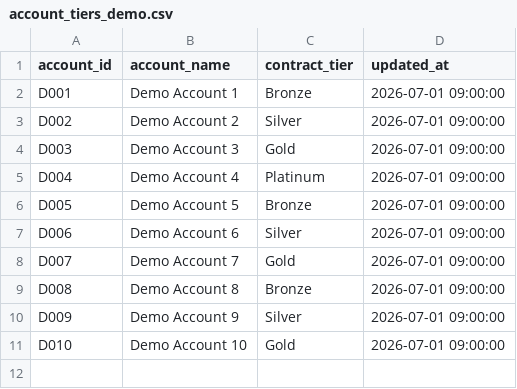
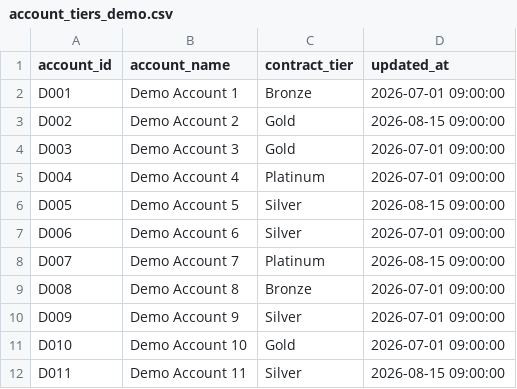
Before and after one commit to AiEnthu2026/salesforce-lakehouse, a CSV file: sf_dbt/seeds/account_tiers_demo.csv, drawn as a sheet.

Commit message:
dbt-setup: simulate tier changes for the snapshot demo

```diff
--- a/sf_dbt/seeds/account_tiers_demo.csv
+++ b/sf_dbt/seeds/account_tiers_demo.csv
@@ -2,8 +2,8 @@ account_id,account_name,contract_tier,updated_at
 D001,Demo Account 1,Bronze,2026-07-01 09:00:00
-D002,Demo Account 2,Silver,2026-07-01 09:00:00
+D002,Demo Account 2,Gold,2026-08-15 09:00:00
 D003,Demo Account 3,Gold,2026-07-01 09:00:00
 D004,Demo Account 4,Platinum,2026-07-01 09:00:00
-D005,Demo Account 5,Bronze,2026-07-01 09:00:00
+D005,Demo Account 5,Silver,2026-08-15 09:00:00
 D006,Demo Account 6,Silver,2026-07-01 09:00:00
-D007,Demo Account 7,Gold,2026-07-01 09:00:00
+D007,Demo Account 7,Platinum,2026-08-15 09:00:00
 D008,Demo Account 8,Bronze,2026-07-01 09:00:00
@@ -11 +11,2 @@ D009,Demo Account 9,Silver,2026-07-01 09:00:00
 D010,Demo Account 10,Gold,2026-07-01 09:00:00
+D011,Demo Account 11,Silver,2026-08-15 09:00:00
```
